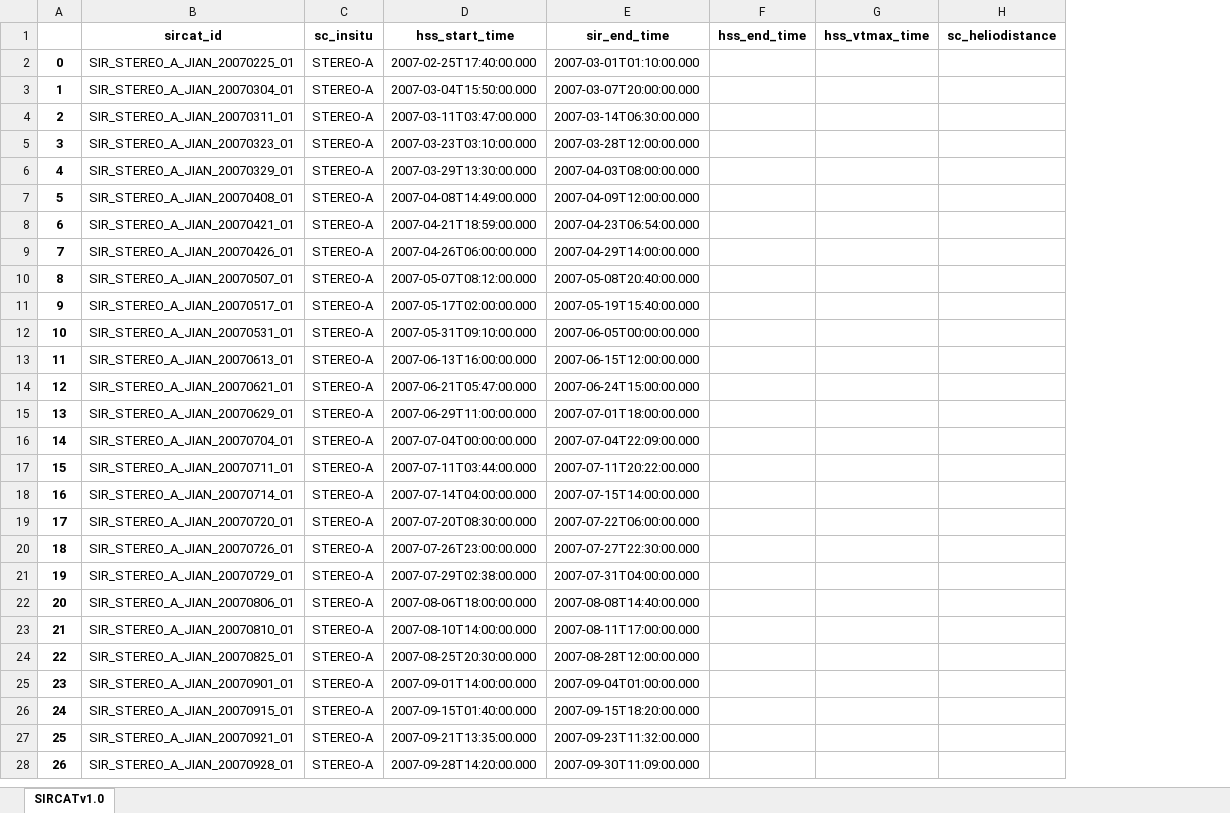
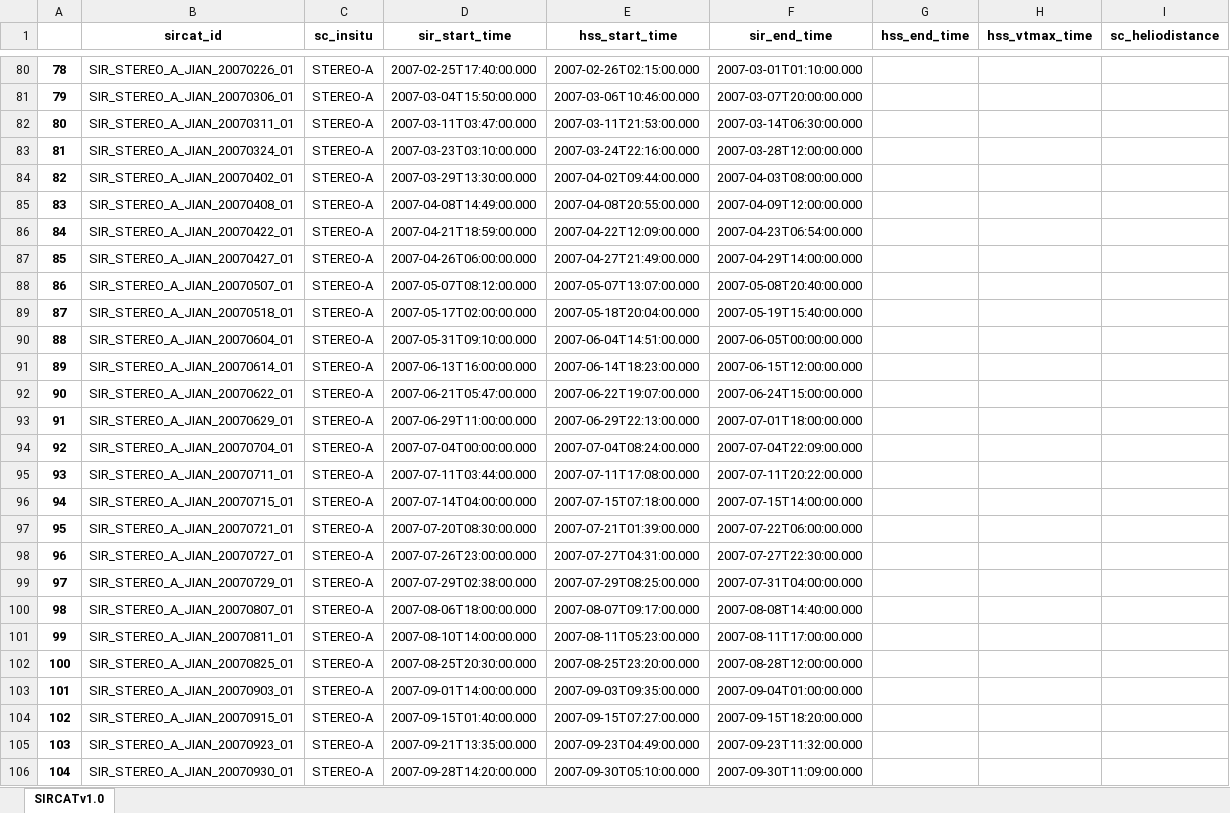
Before and after one commit to cmoestl/heliocats, an Excel workbook: sircat/HELIO4CAST_SIRCAT_v10_master.xlsx, sheet SIRCATv1.0, drawn as a sheet; only a part is shown, gaps mark what is left out; values as stored, in another font and other column widths than the file's, no borders; addresses are those after the commit; the diff covers the shown part only; the diff names each change by its address in the sheet, - before the commit and + after, or states it on an @@ line.

Commit message:
add MAVEN SIRCAT in progress

```diff
--- a/sircat/HELIO4CAST_SIRCAT_v10_master.xlsx (sheet SIRCATv1.0)
+++ b/sircat/HELIO4CAST_SIRCAT_v10_master.xlsx (sheet SIRCATv1.0)
+column E (hss_start_time), rows 80-106: 2007-02-26T02:15:00.000 | 2007-03-06T10:46:00.000 | 2007-03-11T21:53:00.000 | 2007-03-24T22:16:00.000 | 2007-04-02T09:44:00.000 | 2007-04-08T20:55:00.000 | 2007-04-22T12:09:00.000 | 2007-04-27T21:49:00.000 | 2007-05-07T13:07:00.000 | 2007-05-18T20:04:00.000 | 2007-06-04T14:51:00.000 | 2007-06-14T18:23:00.000 | 2007-06-22T19:07:00.000 | 2007-06-29T22:13:00.000 | 2007-07-04T08:24:00.000 | 2007-07-11T17:08:00.000 | 2007-07-15T07:18:00.000 | 2007-07-21T01:39:00.000 | 2007-07-27T04:31:00.000 | 2007-07-29T08:25:00.000 | 2007-08-07T09:17:00.000 | 2007-08-11T05:23:00.000 | 2007-08-25T23:20:00.000 | 2007-09-03T09:35:00.000 | 2007-09-15T07:27:00.000 | 2007-09-23T04:49:00.000 | 2007-09-30T05:10:00.000
-D1: hss_start_time
+D1: sir_start_time
@@ column A renumbered from row 80 down @@
-B80 (sircat_id): SIR_STEREO_A_JIAN_20070225_01
+B80 (sircat_id): SIR_STEREO_A_JIAN_20070226_01
-B81 (sircat_id): SIR_STEREO_A_JIAN_20070304_01
+B81 (sircat_id): SIR_STEREO_A_JIAN_20070306_01
-B83 (sircat_id): SIR_STEREO_A_JIAN_20070323_01
+B83 (sircat_id): SIR_STEREO_A_JIAN_20070324_01
-B84 (sircat_id): SIR_STEREO_A_JIAN_20070329_01
+B84 (sircat_id): SIR_STEREO_A_JIAN_20070402_01
-B86 (sircat_id): SIR_STEREO_A_JIAN_20070421_01
+B86 (sircat_id): SIR_STEREO_A_JIAN_20070422_01
-B87 (sircat_id): SIR_STEREO_A_JIAN_20070426_01
+B87 (sircat_id): SIR_STEREO_A_JIAN_20070427_01
-B89 (sircat_id): SIR_STEREO_A_JIAN_20070517_01
+B89 (sircat_id): SIR_STEREO_A_JIAN_20070518_01
-B90 (sircat_id): SIR_STEREO_A_JIAN_20070531_01
+B90 (sircat_id): SIR_STEREO_A_JIAN_20070604_01
-B91 (sircat_id): SIR_STEREO_A_JIAN_20070613_01
+B91 (sircat_id): SIR_STEREO_A_JIAN_20070614_01
-B92 (sircat_id): SIR_STEREO_A_JIAN_20070621_01
+B92 (sircat_id): SIR_STEREO_A_JIAN_20070622_01
-B96 (sircat_id): SIR_STEREO_A_JIAN_20070714_01
+B96 (sircat_id): SIR_STEREO_A_JIAN_20070715_01
-B97 (sircat_id): SIR_STEREO_A_JIAN_20070720_01
+B97 (sircat_id): SIR_STEREO_A_JIAN_20070721_01
-B98 (sircat_id): SIR_STEREO_A_JIAN_20070726_01
+B98 (sircat_id): SIR_STEREO_A_JIAN_20070727_01
-B100 (sircat_id): SIR_STEREO_A_JIAN_20070806_01
+B100 (sircat_id): SIR_STEREO_A_JIAN_20070807_01
-B101 (sircat_id): SIR_STEREO_A_JIAN_20070810_01
+B101 (sircat_id): SIR_STEREO_A_JIAN_20070811_01
-B103 (sircat_id): SIR_STEREO_A_JIAN_20070901_01
+B103 (sircat_id): SIR_STEREO_A_JIAN_20070903_01
-B105 (sircat_id): SIR_STEREO_A_JIAN_20070921_01
+B105 (sircat_id): SIR_STEREO_A_JIAN_20070923_01
-B106 (sircat_id): SIR_STEREO_A_JIAN_20070928_01
+B106 (sircat_id): SIR_STEREO_A_JIAN_20070930_01
```
Also changed, not shown: 78 added rows, 1 removed row and 670 edited cells elsewhere in this sheet, sircat/sources/STEREO_Level3_SIR_data.xlsx, 12 other files.
